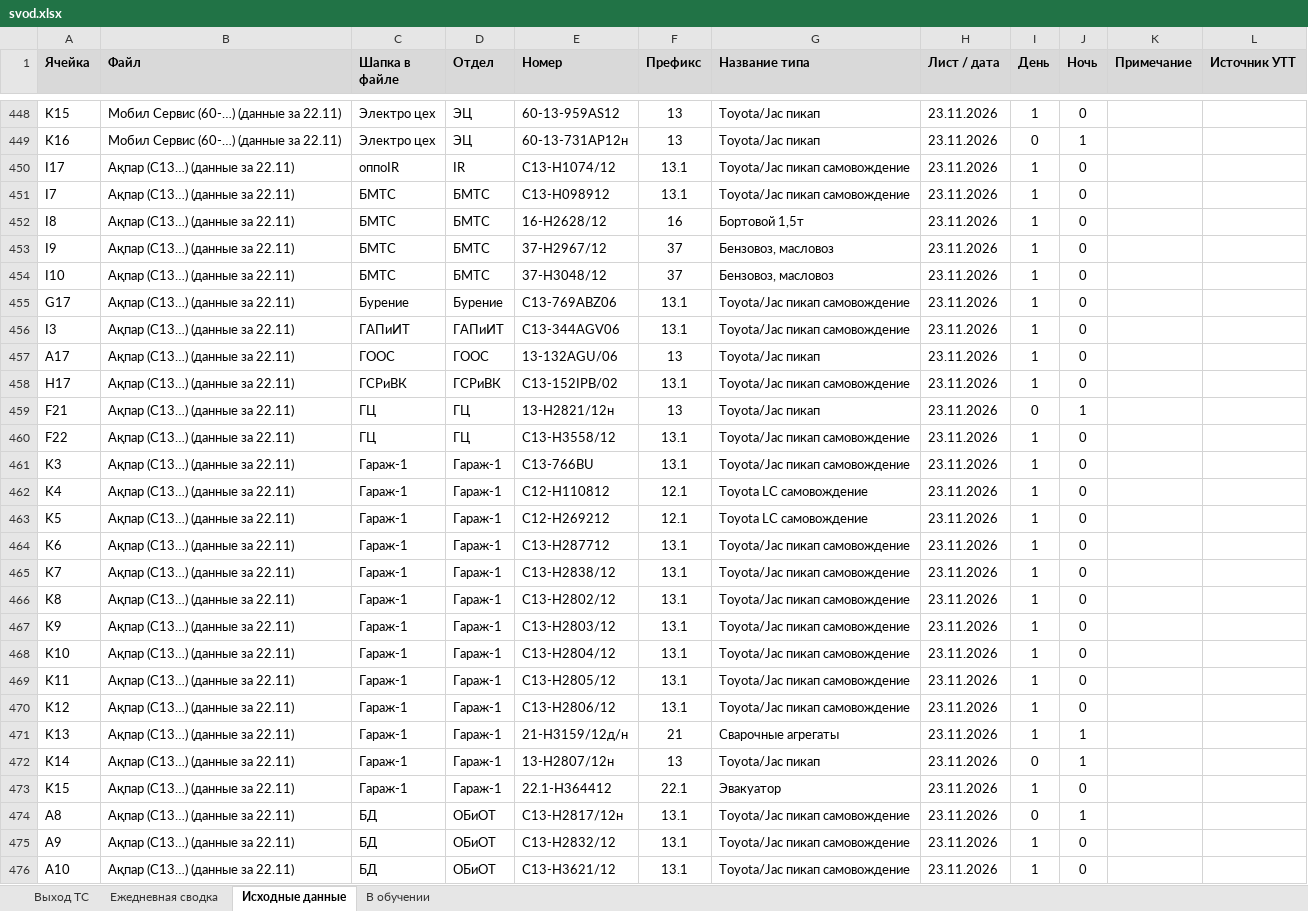
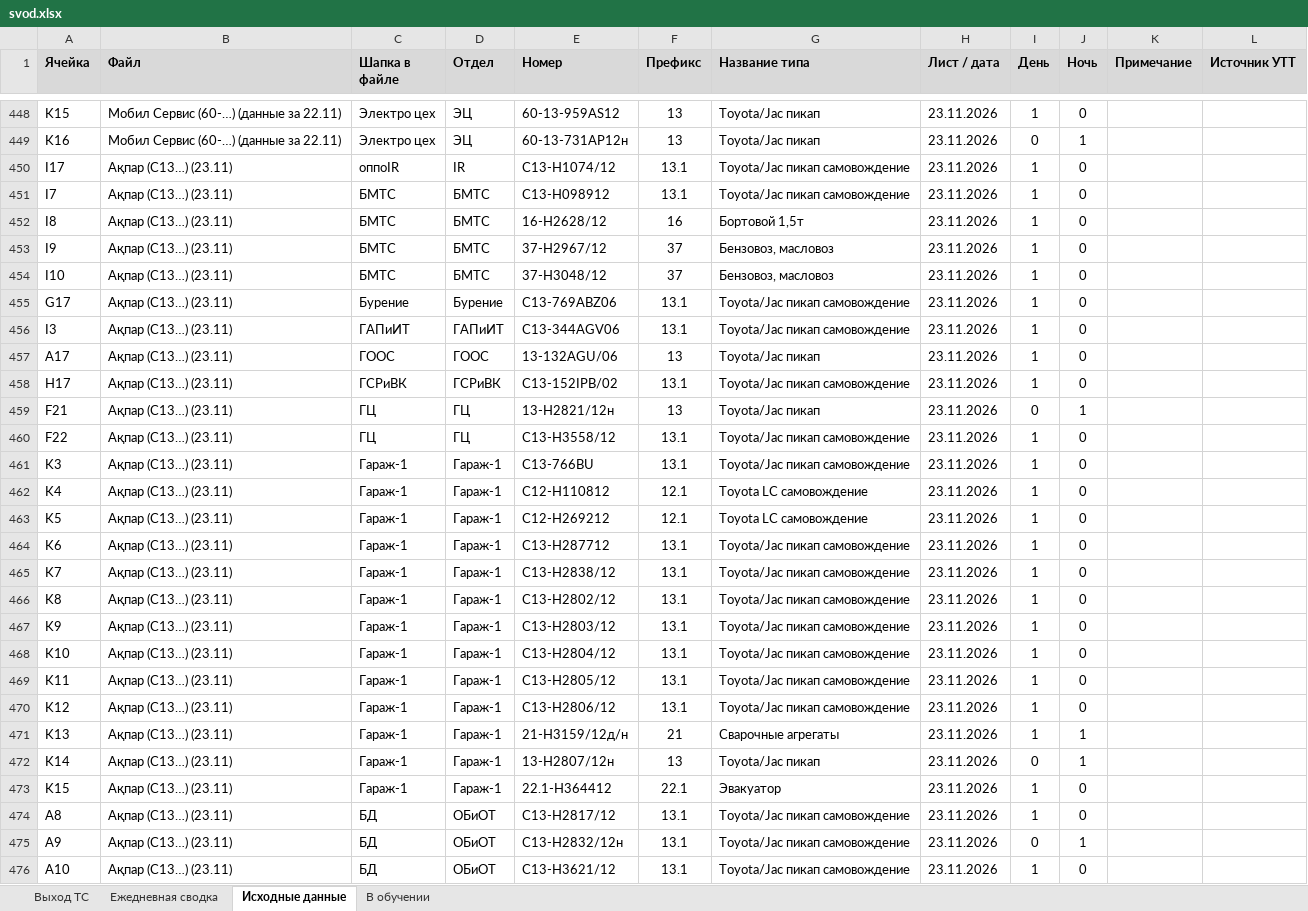
Before and after one commit to aura2889/summary, an Excel workbook: archive/2026-11-23/svod.xlsx, sheet Исходные данные, drawn as a sheet; only a part is shown, gaps mark what is left out; values as stored, in another font and other column widths than the file's, no borders; charts and pictures not drawn; the diff covers the shown part only; the diff names each change by its address in the sheet, - before the commit and + after, or states it on an @@ line.

```diff
--- a/archive/2026-11-23/svod.xlsx (sheet Исходные данные)
+++ b/archive/2026-11-23/svod.xlsx (sheet Исходные данные)
-B450:B476 (Файл): Ақпар (С13…) (данные за 22.11)
+B450:B476 (Файл): Ақпар (С13…) (23.11)
-E474 (Номер): С13-Н2817/12н
+E474 (Номер): С13-Н2817/12
-I474 (День): 0
+I474 (День): 1
-J474 (Ночь): 1
+J474 (Ночь): 0
-E475 (Номер): С13-Н2832/12
+E475 (Номер): С13-Н2832/12н
-I475 (День): 1
+I475 (День): 0
-J475 (Ночь): 0
+J475 (Ночь): 1
```
Also changed, not shown: other rows of this sheet, sheet Ежедневная сводка, sheet Выход ТС, formulas that keep their value, raw/SB.xlsx, raw/export.xlsx, 6 other files.
